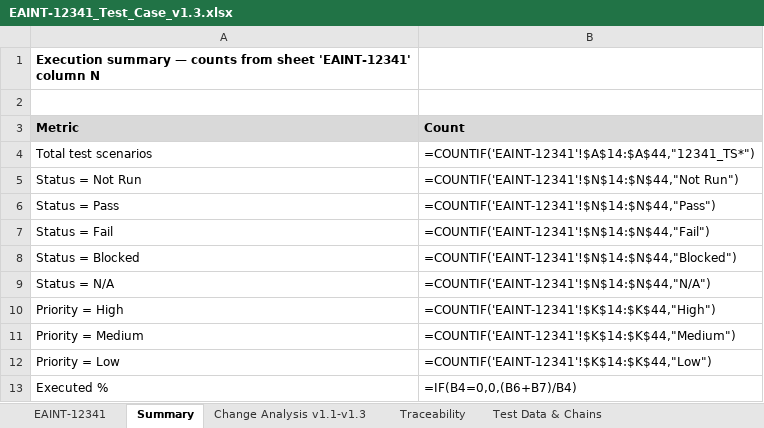
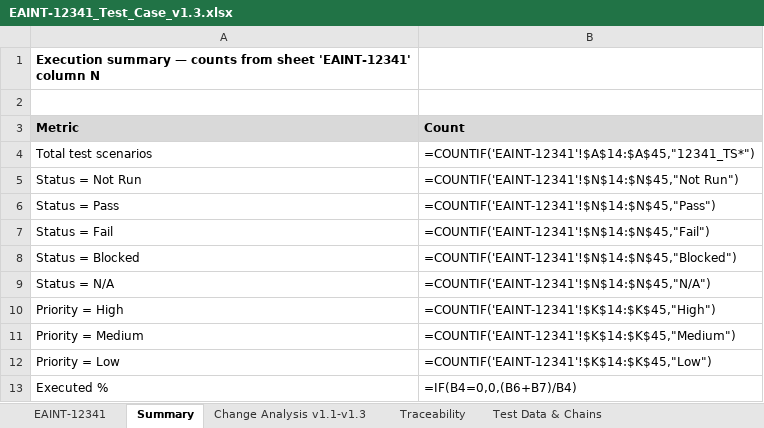
Before and after one commit to MF-Azila/test, an Excel workbook: EAINT-12341/cr/EAINT-12341/02-plan/EAINT-12341_Test_Case_v1.3.xlsx, sheet Summary, drawn as a sheet; values as stored, in another font and other column widths than the file's, no borders; formulas without a stored value are shown as written; the diff names each change by its address in the sheet, - before the commit and + after, or states it on an @@ line.

```diff
--- a/EAINT-12341/cr/EAINT-12341/02-plan/EAINT-12341_Test_Case_v1.3.xlsx (sheet Summary)
+++ b/EAINT-12341/cr/EAINT-12341/02-plan/EAINT-12341_Test_Case_v1.3.xlsx (sheet Summary)
-B4 (Count): =COUNTIF('EAINT-12341'!$A$14:$A$44,"12341_TS*")
+B4 (Count): =COUNTIF('EAINT-12341'!$A$14:$A$45,"12341_TS*")
-B5 (Count): =COUNTIF('EAINT-12341'!$N$14:$N$44,"Not Run")
+B5 (Count): =COUNTIF('EAINT-12341'!$N$14:$N$45,"Not Run")
-B6 (Count): =COUNTIF('EAINT-12341'!$N$14:$N$44,"Pass")
+B6 (Count): =COUNTIF('EAINT-12341'!$N$14:$N$45,"Pass")
-B7 (Count): =COUNTIF('EAINT-12341'!$N$14:$N$44,"Fail")
+B7 (Count): =COUNTIF('EAINT-12341'!$N$14:$N$45,"Fail")
-B8 (Count): =COUNTIF('EAINT-12341'!$N$14:$N$44,"Blocked")
+B8 (Count): =COUNTIF('EAINT-12341'!$N$14:$N$45,"Blocked")
-B9 (Count): =COUNTIF('EAINT-12341'!$N$14:$N$44,"N/A")
+B9 (Count): =COUNTIF('EAINT-12341'!$N$14:$N$45,"N/A")
-B10 (Count): =COUNTIF('EAINT-12341'!$K$14:$K$44,"High")
+B10 (Count): =COUNTIF('EAINT-12341'!$K$14:$K$45,"High")
-B11 (Count): =COUNTIF('EAINT-12341'!$K$14:$K$44,"Medium")
+B11 (Count): =COUNTIF('EAINT-12341'!$K$14:$K$45,"Medium")
-B12 (Count): =COUNTIF('EAINT-12341'!$K$14:$K$44,"Low")
+B12 (Count): =COUNTIF('EAINT-12341'!$K$14:$K$45,"Low")
```
Also changed, not shown: sheet EAINT-12341, sheet Test Data & Chains, sheet Traceability, sheet Open Questions, sheet Retired (v1.1), EAINT-12341/cr/EAINT-12341/02-plan/EAINT-12341_eSim_Setup.xlsx, 9 other files.
